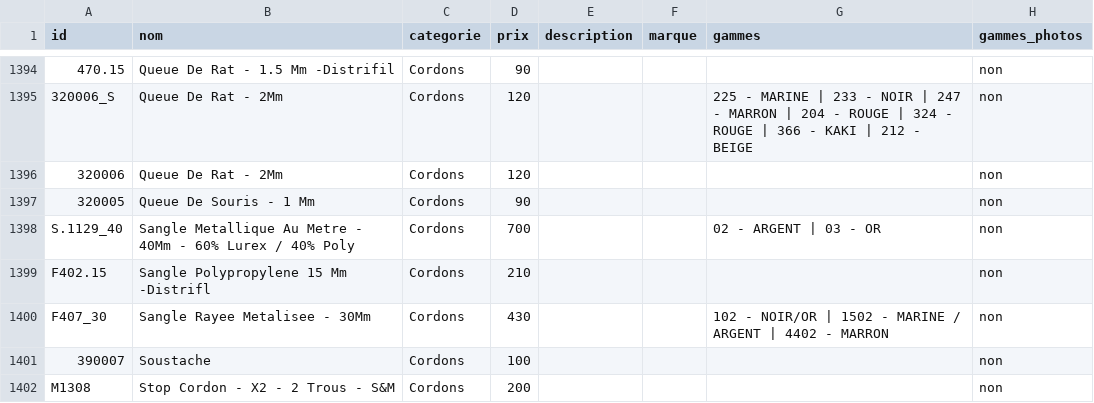
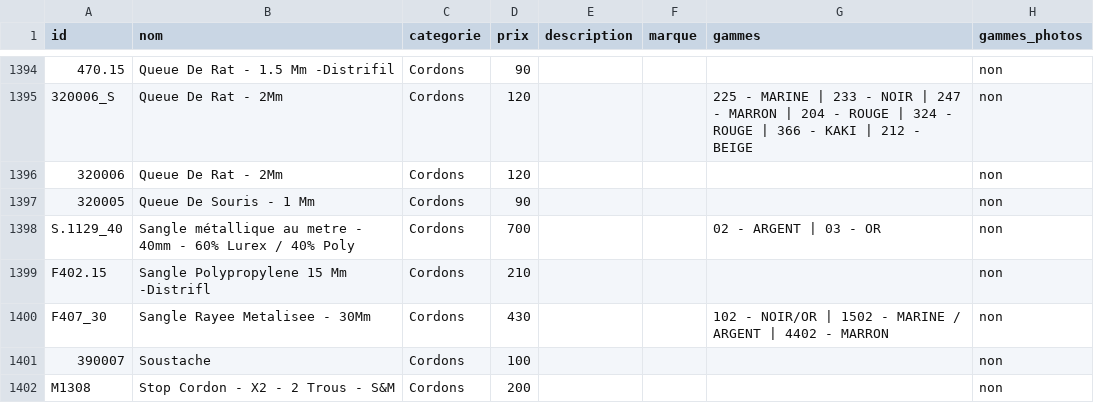
Before and after one commit to leia98nc-code/lagrandemercerie, a CSV file: public/products.csv, drawn as a sheet; only a part is shown, gaps mark what is left out; the diff names each change by its address in the sheet, - before the commit and + after, or states it on an @@ line.

Commit message:
nom S.1129_40 → "Sangle métallique au metre - 40mm - 60% Lurex / 40% Poly" via back-office

```diff
--- a/public/products.csv
+++ b/public/products.csv
-B1398 (nom): Sangle Metallique Au Metre - 40Mm - 60%…
+B1398 (nom): Sangle métallique au metre - 40mm - 60%…
```
